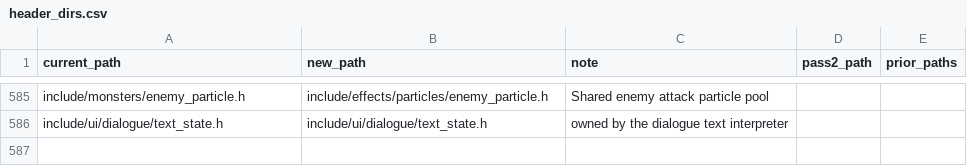
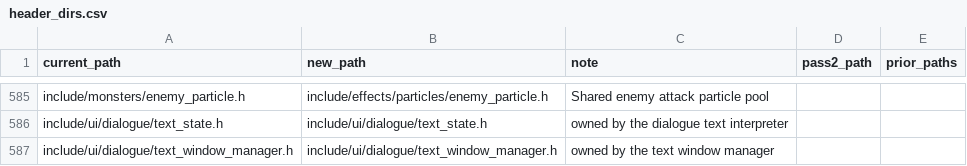
Before and after one commit to moozilla/boktai3-decomp, a CSV file: symbols/header_dirs.csv, drawn as a sheet; only a part is shown, gaps mark what is left out.

```diff
--- a/symbols/header_dirs.csv
+++ b/symbols/header_dirs.csv
@@ -586 +586,2 @@ include/monsters/enemy_particle.h,include/effects/particles/enemy_particle.h,Sha
 include/ui/dialogue/text_state.h,include/ui/dialogue/text_state.h,owned by the dialogue text interpreter,,
+include/ui/dialogue/text_window_manager.h,include/ui/dialogue/text_window_manager.h,owned by the text window manager,,
```
Also changed, not shown: 9 other files.
